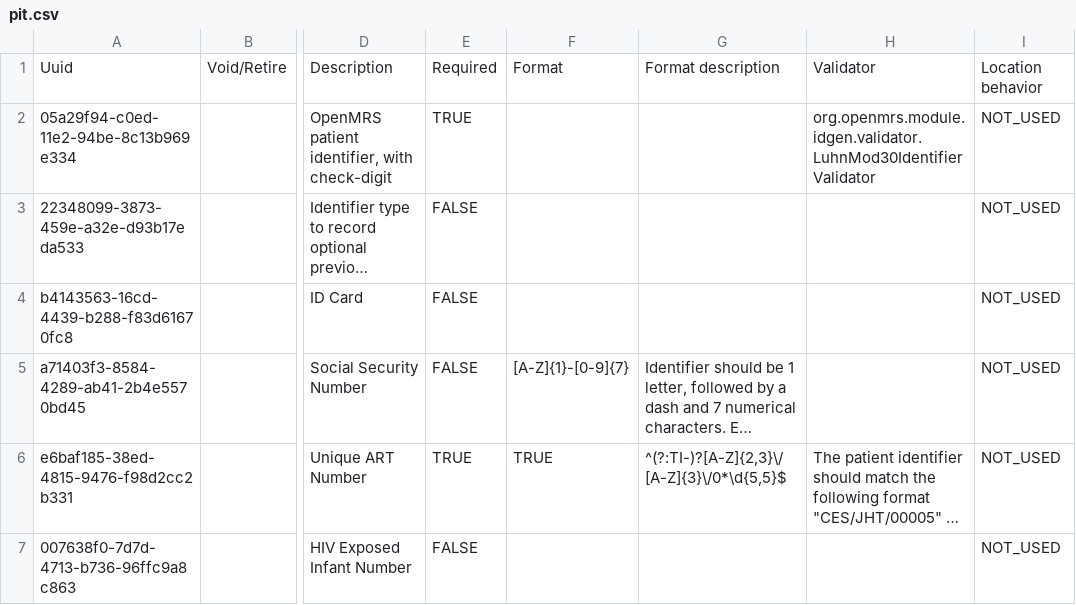
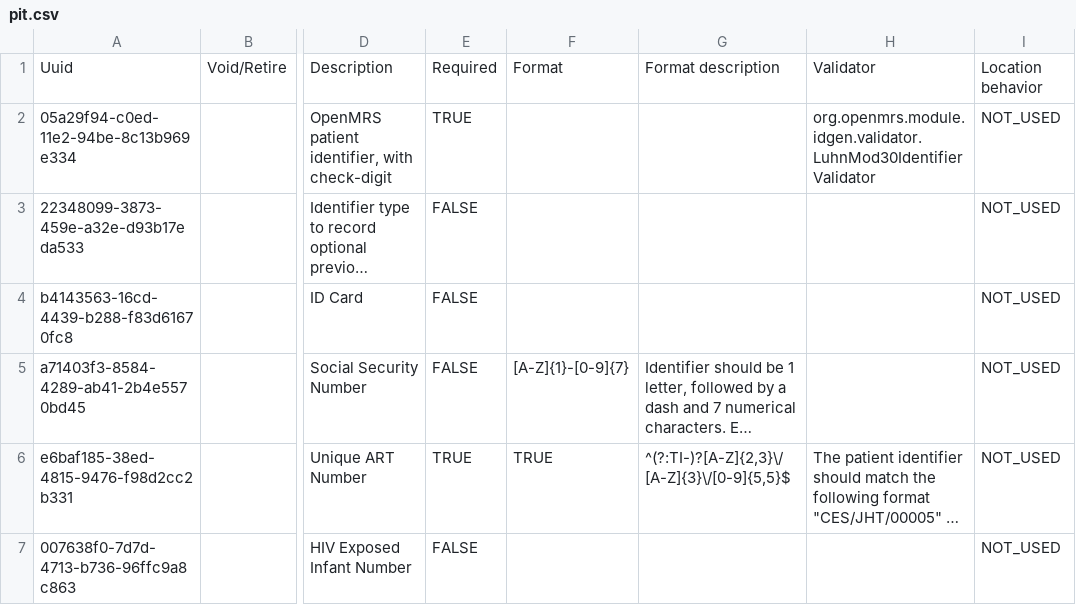
Before and after one commit to njm2176/ssemr, a CSV file: distro/configuration/patientidentifiertypes/pit.csv, drawn as a sheet; only a part is shown, gaps mark what is left out; long unchanged cells end in …; the diff names each change by its address in the sheet, - before the commit and + after, or states it on an @@ line.

Commit message:
Updated ID validation regex

```diff
--- a/distro/configuration/patientidentifiertypes/pit.csv
+++ b/distro/configuration/patientidentifiertypes/pit.csv
-G6: ^(?:TI-)?[A-Z]{2,3}\/[A-Z]{3}\/0*\d{5,5}$
+G6: ^(?:TI-)?[A-Z]{2,3}\/[A-Z]{3}\/[0-9]{5,5}$
```
